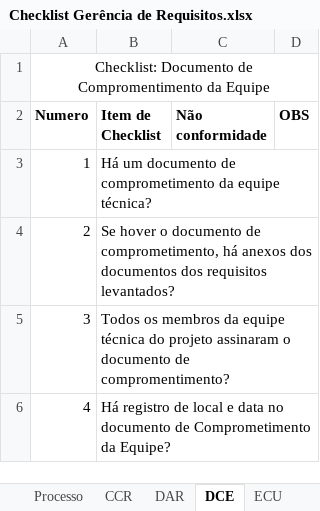
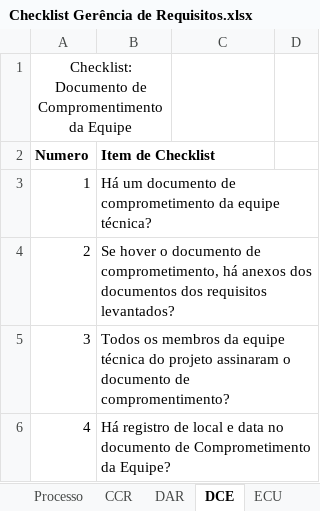
Before and after one commit to jonassuncao/QualidadeSoftware, an Excel workbook: Etapa 2/Checklist Gerência de Requisitos.xlsx, sheet DCE, drawn as a sheet; values as stored, in another font and other column widths than the file's, no borders; the diff names each change by its address in the sheet, - before the commit and + after, or states it on an @@ line.

```diff
--- a/Etapa 2/Checklist Gerência de Requisitos.xlsx (sheet DCE)
+++ b/Etapa 2/Checklist Gerência de Requisitos.xlsx (sheet DCE)
-A1:D1 merged
+A1:B1 merged
-C2: Não conformidade
+C2: (empty)
-D2: OBS
+D2: (empty)
```
Also changed, not shown: sheet ECU, sheet ER, sheet CCR, sheet DAR, sheet RIM, sheet MRR, 1 more sheet, Etapa 2/Checklist Gerência de Projeto.xlsx, 3 other files.
